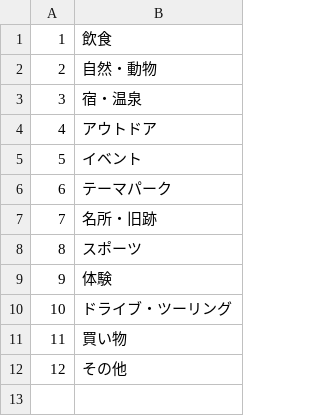
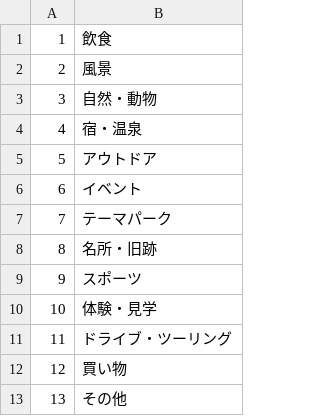
Before and after one commit to nisi4/tabilog, a CSV file: db/category_data.csv, drawn as a sheet; addresses are those after the commit; the diff names each change by its address in the sheet, - before the commit and + after, or states it on an @@ line.

Commit message:
[Finish]投稿ページ

```diff
--- a/db/category_data.csv
+++ b/db/category_data.csv
+row 2: 2 | 風景
@@ column A renumbered from row 3 down @@
-B10: 体験
+B10: 体験・見学
```
